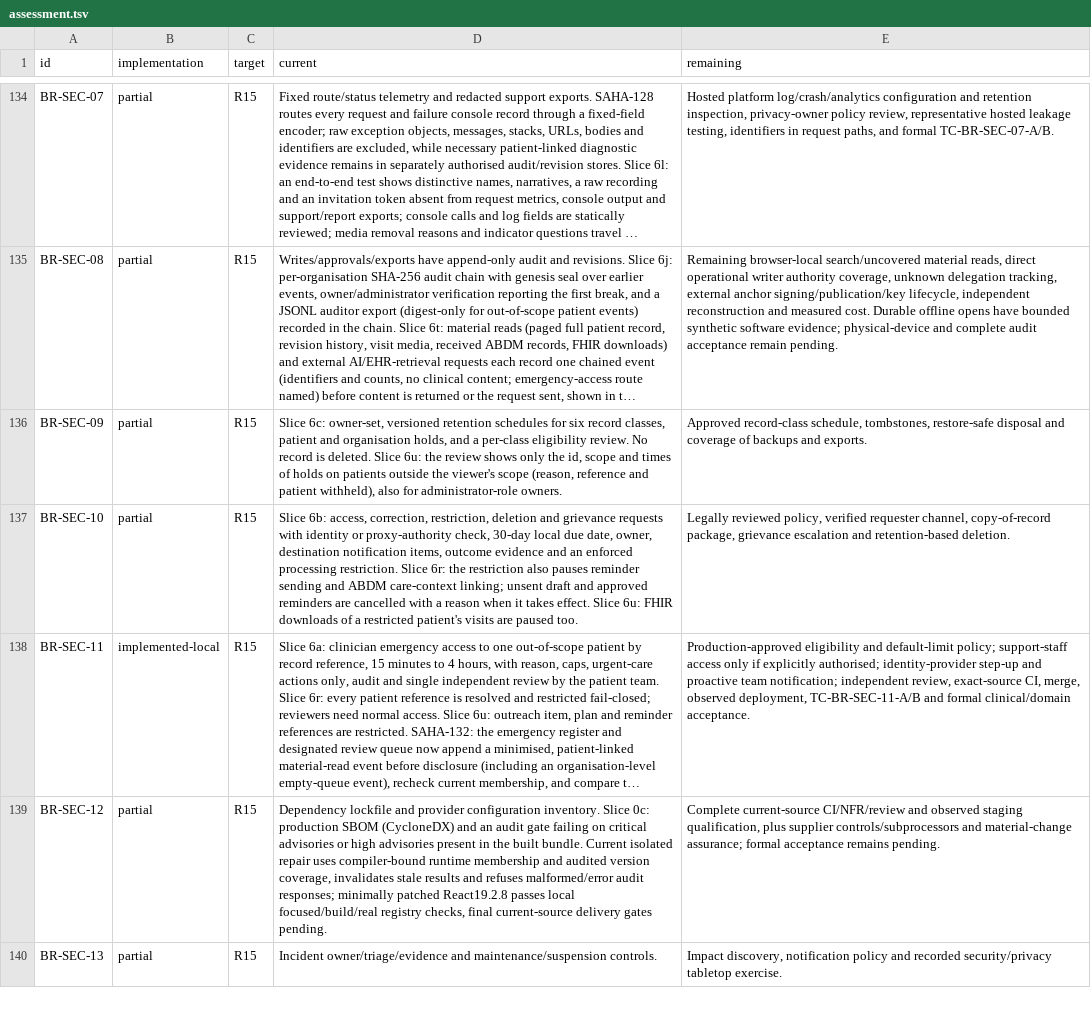
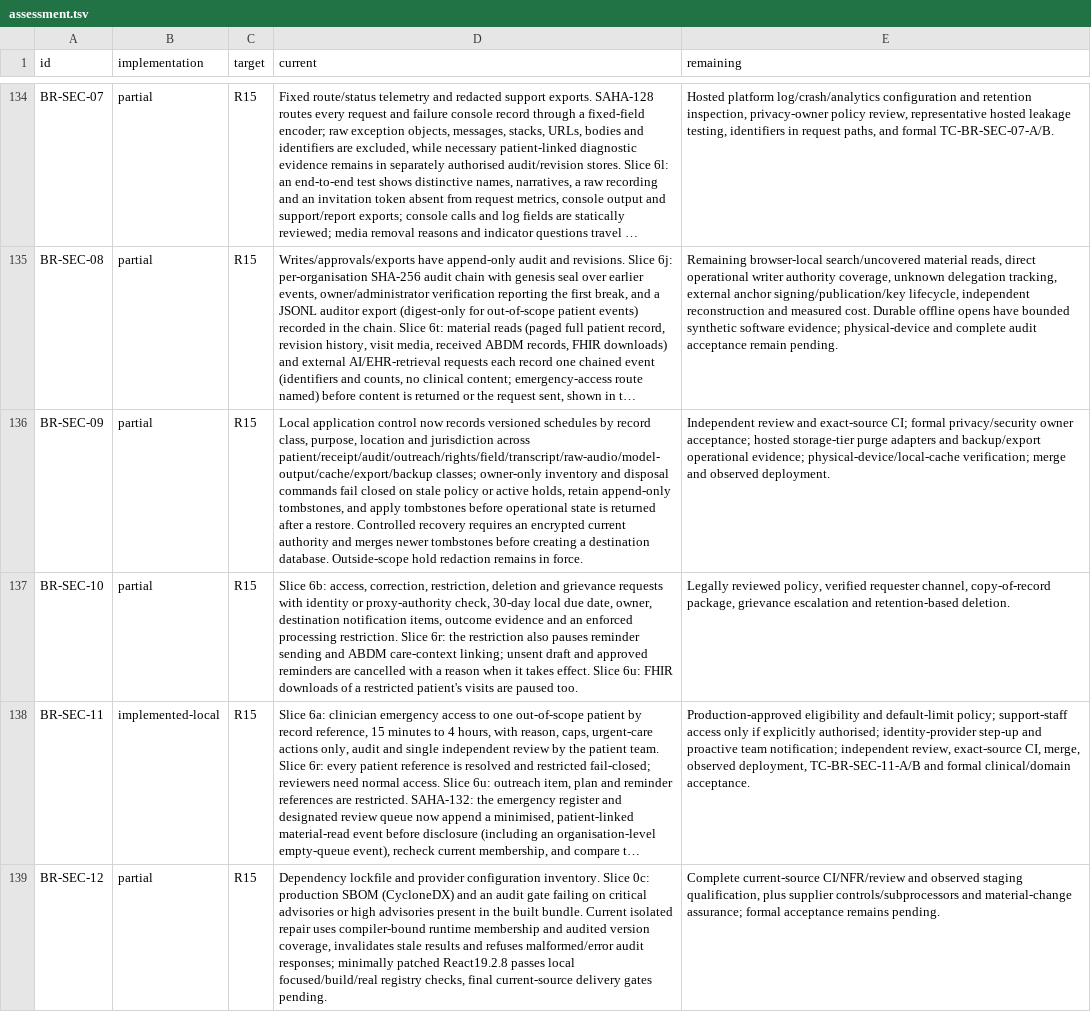
Before and after one commit to nakul175/saha-health, a TSV file: requirements/assessment.tsv, drawn as a sheet; only a part is shown, gaps mark what is left out; the shorter side is filled out with more unchanged rows; long unchanged cells end in …; the diff names each change by its address in the sheet, - before the commit and + after, or states it on an @@ line.

```diff
--- a/requirements/assessment.tsv
+++ b/requirements/assessment.tsv
-D136 (current): Slice 6c: owner-set, versioned retention schedules for six record classes, patient and organisation holds, and a per-class eligibility review. No record is deleted. Slice 6u: the review shows only the id, scope and times of holds on patients outside the viewer's scope (reason, reference and patient withheld), also for administrator-role owners.
+D136 (current): Local application control now records versioned schedules by record class, purpose, location and jurisdiction across patient/receipt/audit/outreach/rights/field/transcript/raw-audio/model-output/cache/export/backup classes; owner-only inventory and disposal commands fail closed on stale policy or active holds, retain append-only tombstones, and apply tombstones before operational state is returned after a restore. Controlled recovery requires an encrypted current authority and merges newer tombstones before creating a destination database. Outside-scope hold redaction remains in force.
-E136 (remaining): Approved record-class schedule, tombstones, restore-safe disposal and coverage of backups and exports.
+E136 (remaining): Independent review and exact-source CI; formal privacy/security owner acceptance; hosted storage-tier purge adapters and backup/export operational evidence; physical-device/local-cache verification; merge and observed deployment.
```
Also changed, not shown: requirements/traceability.csv, 27 other files.
